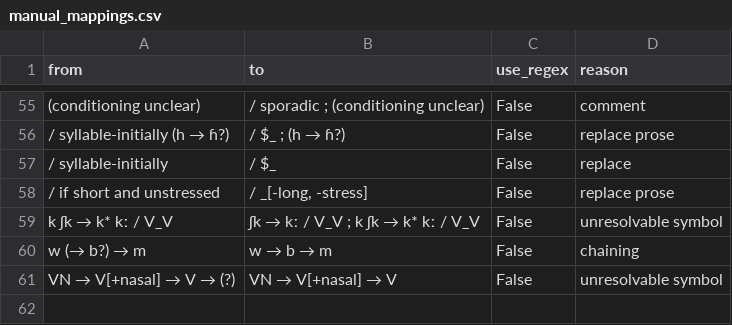
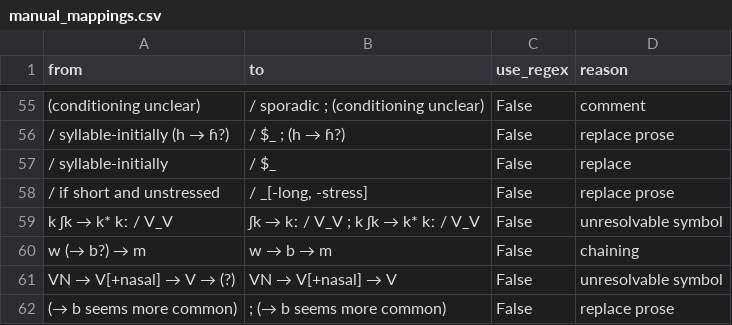
Before and after one commit to Pappa/conlanger, a CSV file: data/common/manual_mappings.csv, drawn as a sheet; only a part is shown, gaps mark what is left out; the diff names each change by its address in the sheet, - before the commit and + after, or states it on an @@ line.

```diff
--- a/data/common/manual_mappings.csv
+++ b/data/common/manual_mappings.csv
+row 62: (→ b seems more common) | ; (→ b seems more common) | False | replace prose
```
Also changed, not shown: .scratch/cleaned-rule-corpus/inventory/asca-rule-inventory-error.csv, 3 other files.
